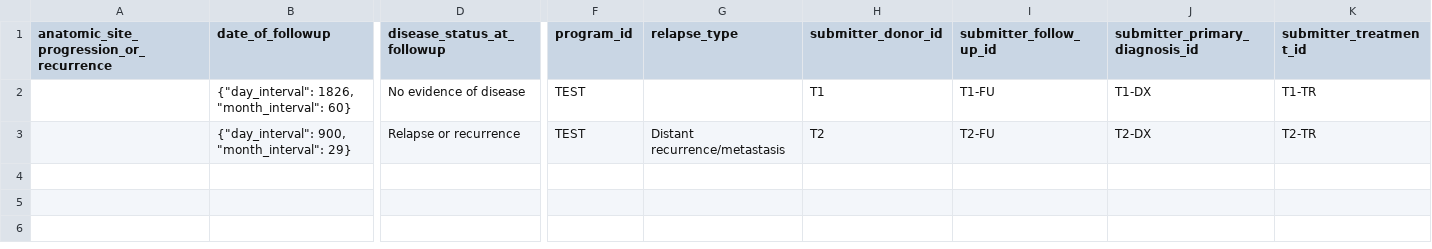
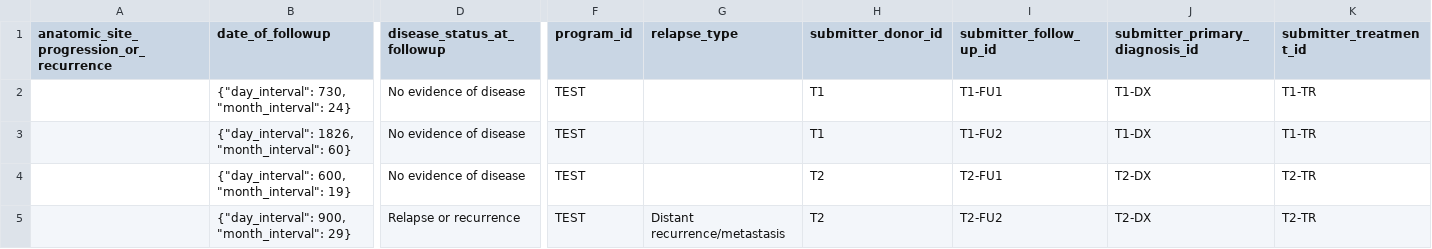
Before and after one commit to CRCHUM-CITADEL/nextflow-cbioportal, a CSV file: oncoanalyser/assets/test_data/clinical/follow_ups.csv, drawn as a sheet; only a part is shown, gaps mark what is left out; addresses are those after the commit; rows hold the shown columns only; the diff names each change by its address in the sheet, - before the commit and + after, or states it on an @@ line.

Commit message:
feature: timeline from clinical data & mapping codes

```diff
--- a/oncoanalyser/assets/test_data/clinical/follow_ups.csv
+++ b/oncoanalyser/assets/test_data/clinical/follow_ups.csv
+row 2:  | {"day_interval": 730, "month_interval": 24} | No evidence of disease | TEST |  | T1 | T1-FU1 | T1-DX | T1-TR
-I3 (submitter_follow_up_id): T1-FU
+I3 (submitter_follow_up_id): T1-FU2
+row 4:  | {"day_interval": 600, "month_interval": 19} | No evidence of disease | TEST |  | T2 | T2-FU1 | T2-DX | T2-TR
-I5 (submitter_follow_up_id): T2-FU
+I5 (submitter_follow_up_id): T2-FU2
```
Also changed, not shown: 45 other files.
